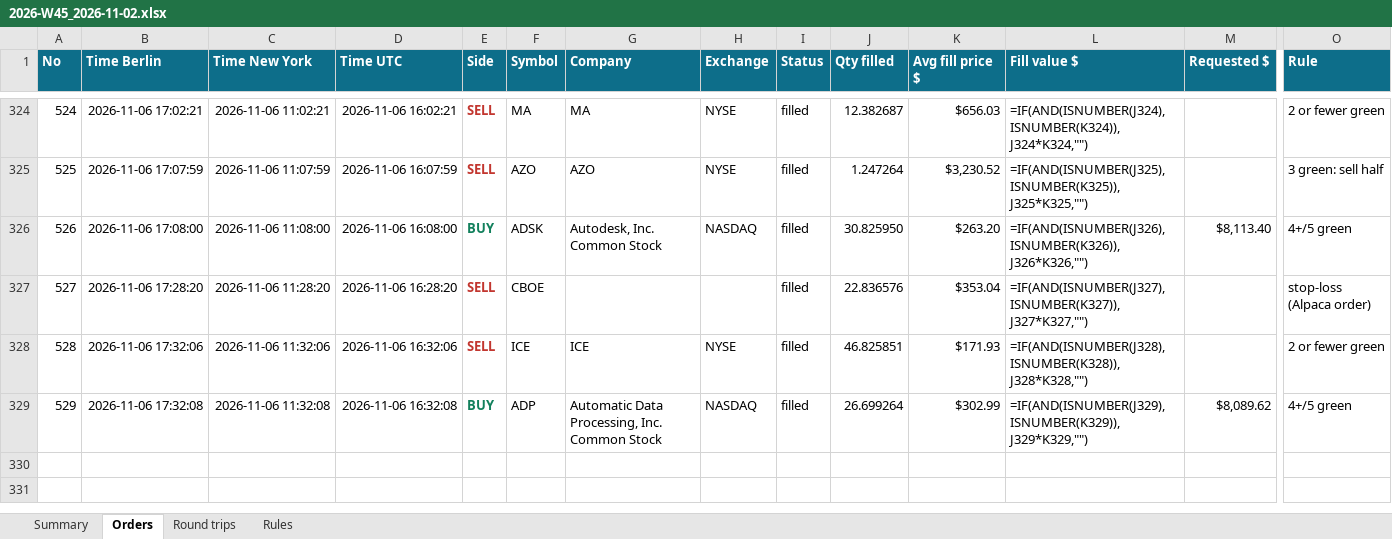
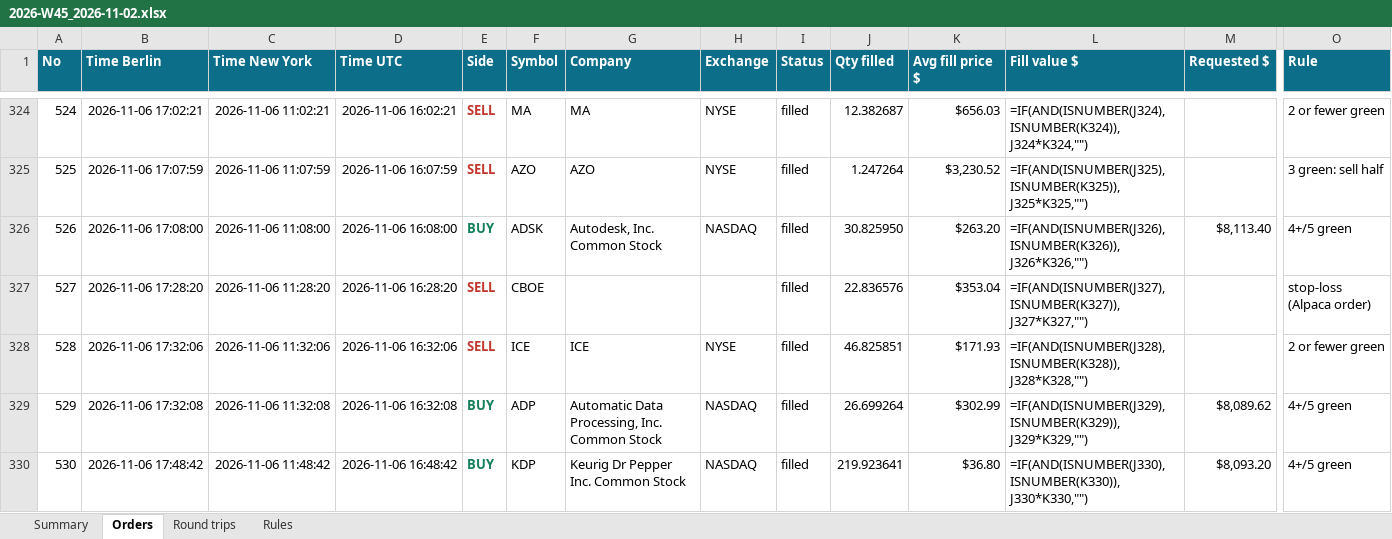
Before and after one commit to minto2196/my-claude-trade, an Excel workbook: trade-records/excel/2026-W45_2026-11-02.xlsx, sheet Orders, drawn as a sheet; only a part is shown, gaps mark what is left out; values as stored, in another font and other column widths than the file's, no borders; formulas without a stored value are shown as written; table styles not drawn; rows hold the shown columns only; the diff names each change by its address in the sheet, - before the commit and + after, or states it on an @@ line.

Commit message:
records: 2026-11-06 16:48 UTC

```diff
--- a/trade-records/excel/2026-W45_2026-11-02.xlsx (sheet Orders)
+++ b/trade-records/excel/2026-W45_2026-11-02.xlsx (sheet Orders)
+row 330: 530 | 2026-11-06 17:48:42 | 2026-11-06 11:48:42 | 2026-11-06 16:48:42 | BUY | KDP | Keurig Dr Pepper Inc. Common Stock | NASDAQ | filled | 219.923641 | $36.80 | =IF(AND(ISNUMBER(J330),ISNUMBER(K330)),J330*K330,"") | $8,093.20 | 4+/5 green
```
Also changed, not shown: sheet Summary, sheet Round trips, 4 other files.
